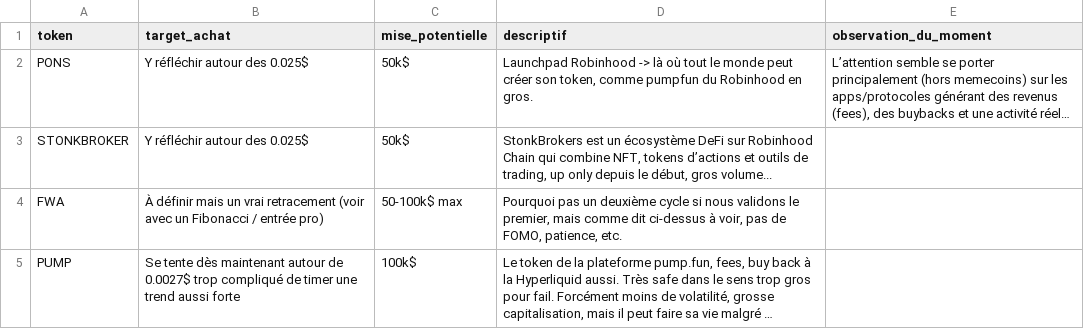
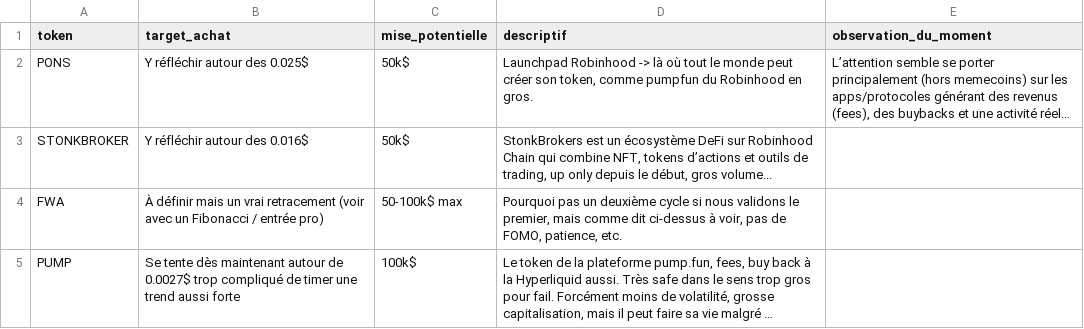
Before and after one commit to bwminingae/portfolio, a CSV file: watchlist.csv, drawn as a sheet; long unchanged cells end in …; the diff names each change by its address in the sheet, - before the commit and + after, or states it on an @@ line.

Commit message:
Update watchlist.csv

```diff
--- a/watchlist.csv
+++ b/watchlist.csv
-B3 (target_achat): Y réfléchir autour des 0.025$
+B3 (target_achat): Y réfléchir autour des 0.016$
```
